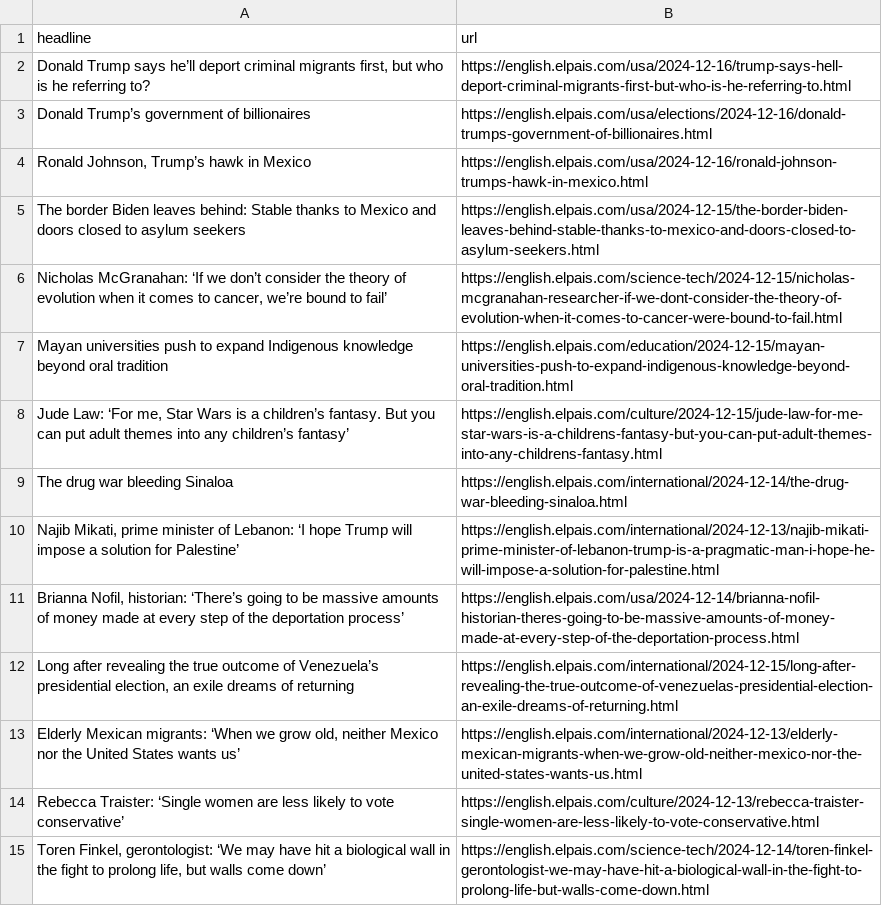
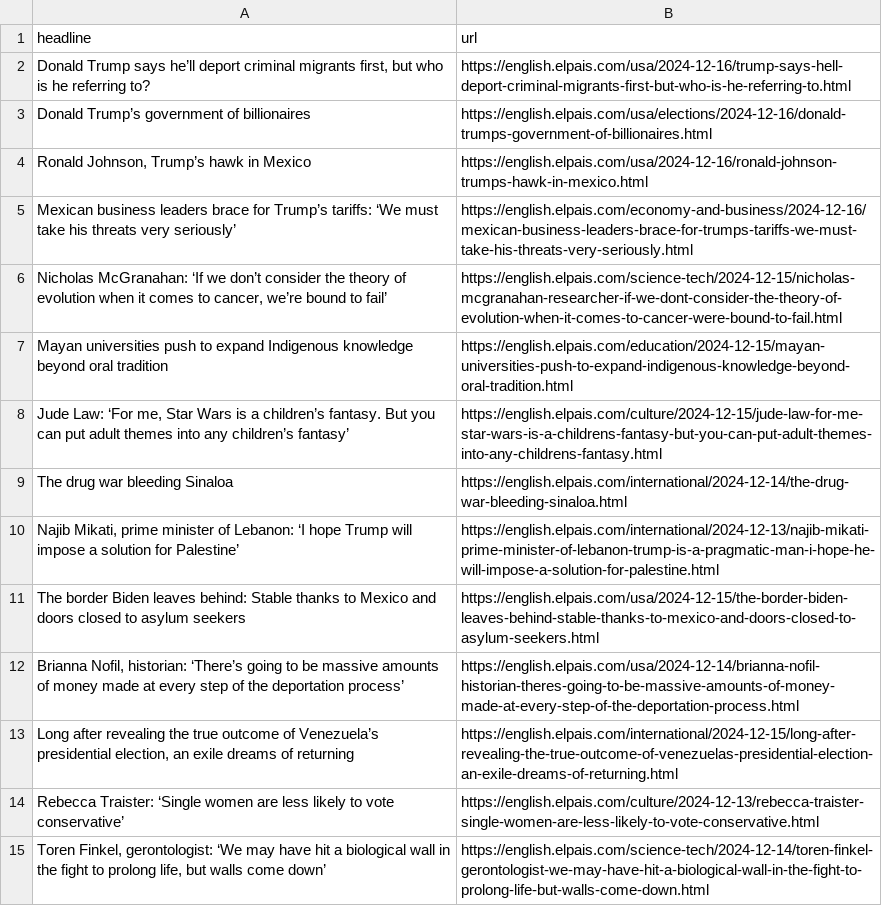
Before and after one commit to architmeta/lede-el-pasi-autoscraper, a CSV file: headlines.csv, drawn as a sheet; only a part is shown.

```diff
--- a/headlines.csv
+++ b/headlines.csv
@@ -4,3 +4,3 @@ Donald Trump’s government of billionaires,https://english.elpais.com/usa/elect
 "Ronald Johnson, Trump’s hawk in Mexico",https://english.elpais.com/usa/2024-12-16/ronald-johnson-trumps-hawk-in-mexico.html
-The border Biden leaves behind: Stable thanks to Mexico and doors closed to asylum seekers,https://english.elpais.com/usa/2024-12-15/the-border-biden-leaves-behind-stable-thanks-to-mexico-and-doors-closed-to-asylum-seekers.html
+Mexican business leaders brace for Trump’s tariffs: ‘We must take his threats very seriously’,https://english.elpais.com/economy-and-business/2024-12-16/mexican-business-leaders-brace-for-trumps-tariffs-we-must-take-his-threats-very-seriously.html
 "Nicholas McGranahan: ‘If we don’t consider the theory of evolution when it comes to cancer, we’re bound to fail’",https://english.elpais.com/science-tech/2024-12-15/nicholas-mcgranahan-researcher-if-we-dont-consider-the-theory-of-evolution-when-it-comes-to-cancer-were-bound-to-fail.html
@@ -10,5 +10,5 @@ The drug war bleeding Sinaloa,https://english.elpais.com/international/2024-12-1
 "Najib Mikati, prime minister of Lebanon: ‘I hope Trump will impose a solution for Palestine’",https://english.elpais.com/international/2024-12-13/najib-mikati-prime-minister-of-lebanon-trump-is-a-pragmatic-man-i-hope-he-will-impose-a-solution-for-palestine.html
+The border Biden leaves behind: Stable thanks to Mexico and doors closed to asylum seekers,https://english.elpais.com/usa/2024-12-15/the-border-biden-leaves-behind-stable-thanks-to-mexico-and-doors-closed-to-asylum-seekers.html
 "Brianna Nofil, historian: ‘There’s going to be massive amounts of money made at every step of the deportation process’",https://english.elpais.com/usa/2024-12-14/brianna-nofil-historian-theres-going-to-be-massive-amounts-of-money-made-at-every-step-of-the-deportation-process.html
 "Long after revealing the true outcome of Venezuela’s presidential election, an exile dreams of returning   ",https://english.elpais.com/international/2024-12-15/long-after-revealing-the-true-outcome-of-venezuelas-presidential-election-an-exile-dreams-of-returning.html
-"Elderly Mexican migrants: ‘When we grow old, neither Mexico nor the United States wants us’",https://english.elpais.com/international/2024-12-13/elderly-mexican-migrants-when-we-grow-old-neither-mexico-nor-the-united-states-wants-us.html
 Rebecca Traister: ‘Single women are less likely to vote conservative’,https://english.elpais.com/culture/2024-12-13/rebecca-traister-single-women-are-less-likely-to-vote-conservative.html
```
